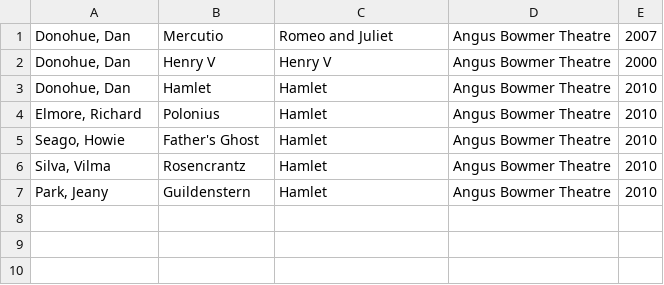
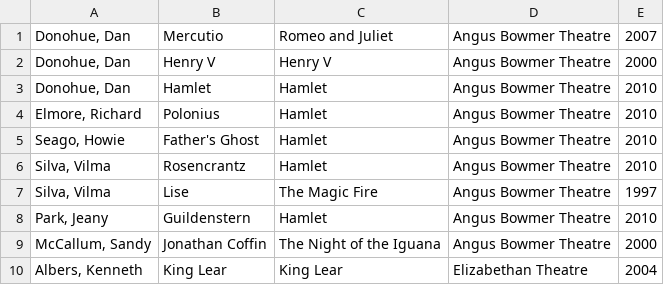
Before and after one commit to wfwalker/statler, a CSV file: performances.csv, drawn as a sheet; the diff names each change by its address in the sheet, - before the commit and + after, or states it on an @@ line.

Commit message:
more playwrights and performances

```diff
--- a/performances.csv
+++ b/performances.csv
+row 7: Silva, Vilma | Lise | The Magic Fire | Angus Bowmer Theatre | 1997
+row 9: McCallum, Sandy | Jonathan Coffin | The Night of the Iguana | Angus Bowmer Theatre | 2000
+row 10: Albers, Kenneth | King Lear | King Lear | Elizabethan Theatre | 2004
```
Also changed, not shown: artists.csv, other-plays.csv, 1 other file.
